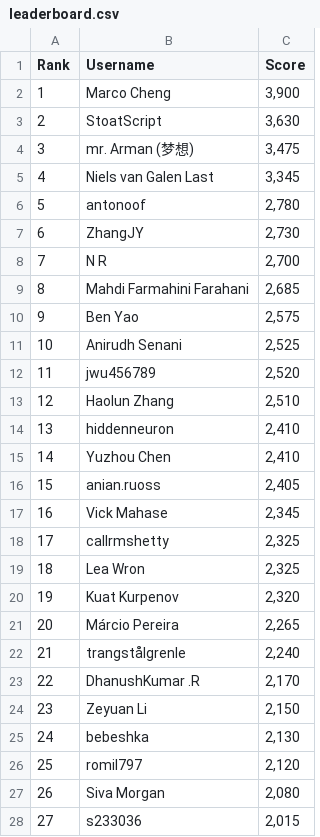
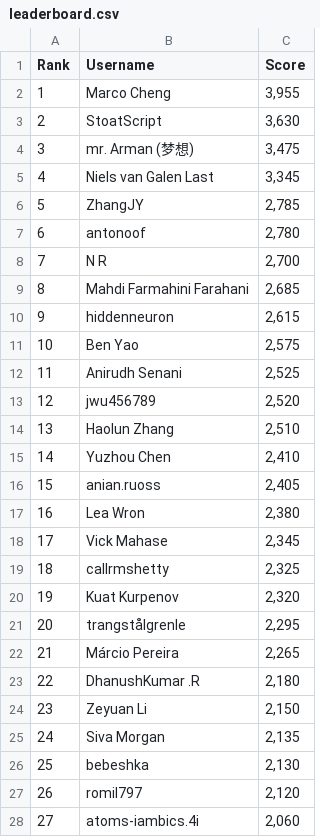
Before and after one commit to silvermete0r/deepml-top, a CSV file: leaderboard.csv, drawn as a sheet; only a part is shown; the shorter side is filled out with more unchanged rows; removed rows and columns are numbered as before the commit, all else as after; the diff covers the shown part only; the diff names each change by its address in the sheet, - before the commit and + after, or states it on an @@ line.

```diff
--- a/leaderboard.csv
+++ b/leaderboard.csv
-C2 (Score): 3,900
+C2 (Score): 3,955
+row 6: 5 | ZhangJY | 2,785
@@ column A (Rank) renumbered between rows 7 and 101 @@
-row 7: 6 | ZhangJY | 2,730
+row 10: 9 | hiddenneuron | 2,615
-row 14: 13 | hiddenneuron | 2,410
+row 17: 16 | Lea Wron | 2,380
-row 19: 18 | Lea Wron | 2,325
+row 21: 20 | trangstålgrenle | 2,295
-row 22: 21 | trangstålgrenle | 2,240
-C23 (Score): 2,170
+C23 (Score): 2,180
+row 25: 24 | Siva Morgan | 2,135
-row 27: 26 | Siva Morgan | 2,080
+row 28: 27 | atoms-iambics.4i | 2,060
```
Also changed, not shown: 19 added rows, 20 removed rows and 1 edited cell elsewhere in this file, 2 other files.
